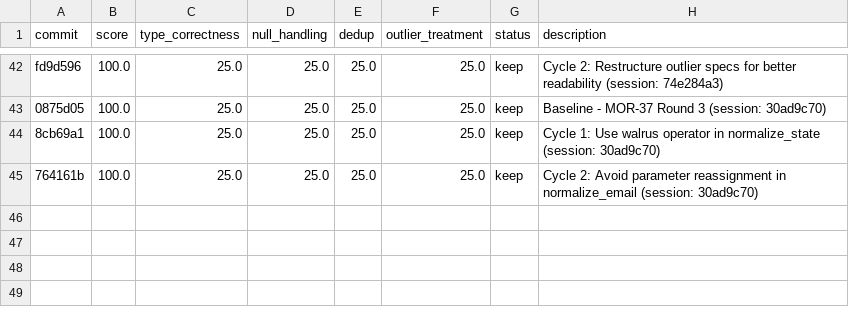
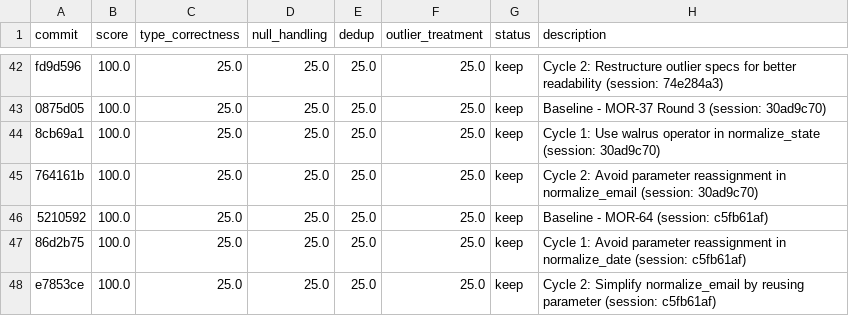
Before and after one commit to bmaguiraz/autoresearcher, a TSV file: experiments/03-data-cleaning/results.tsv, drawn as a sheet; only a part is shown, gaps mark what is left out; the diff names each change by its address in the sheet, - before the commit and + after, or states it on an @@ line.

```diff
--- a/experiments/03-data-cleaning/results.tsv
+++ b/experiments/03-data-cleaning/results.tsv
+row 46: 5210592 | 100.0 | 25.0 | 25.0 | 25.0 | 25.0 | keep | Baseline - MOR-64 (session: c5fb61af)
+row 47: 86d2b75 | 100.0 | 25.0 | 25.0 | 25.0 | 25.0 | keep | Cycle 1: Avoid parameter reassignment in normalize_date (session: c5fb61af)
+row 48: e7853ce | 100.0 | 25.0 | 25.0 | 25.0 | 25.0 | keep | Cycle 2: Simplify normalize_email by reusing parameter (session: c5fb61af)
```
Also changed, not shown: 1 other file.
